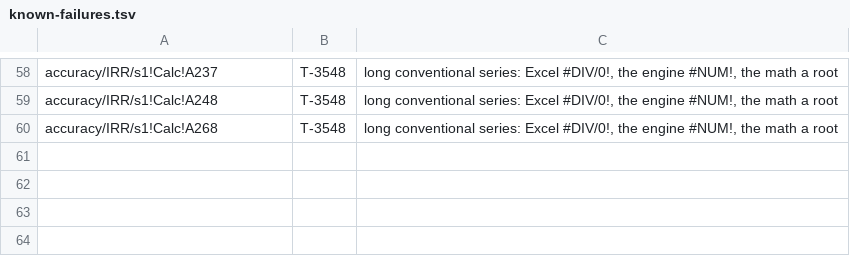
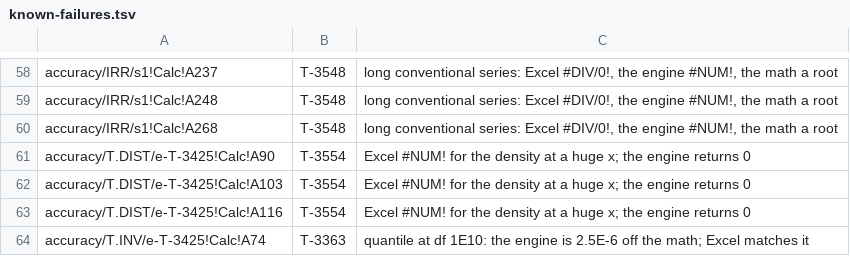
Before and after one commit to steveash/rustsheet, a TSV file: eval/accuracy/known-failures.tsv, drawn as a sheet; only a part is shown, gaps mark what is left out; the diff names each change by its address in the sheet, - before the commit and + after, or states it on an @@ line.

```diff
--- a/eval/accuracy/known-failures.tsv
+++ b/eval/accuracy/known-failures.tsv
+row 61: accuracy/T.DIST/e-T-3425!Calc!A90 | T-3554 | Excel #NUM! for the density at a huge x; the engine returns 0
+row 62: accuracy/T.DIST/e-T-3425!Calc!A103 | T-3554 | Excel #NUM! for the density at a huge x; the engine returns 0
+row 63: accuracy/T.DIST/e-T-3425!Calc!A116 | T-3554 | Excel #NUM! for the density at a huge x; the engine returns 0
+row 64: accuracy/T.INV/e-T-3425!Calc!A74 | T-3363 | quantile at df 1E10: the engine is 2.5E-6 off the math; Excel matches it
```
Also changed, not shown: 4 other files.
